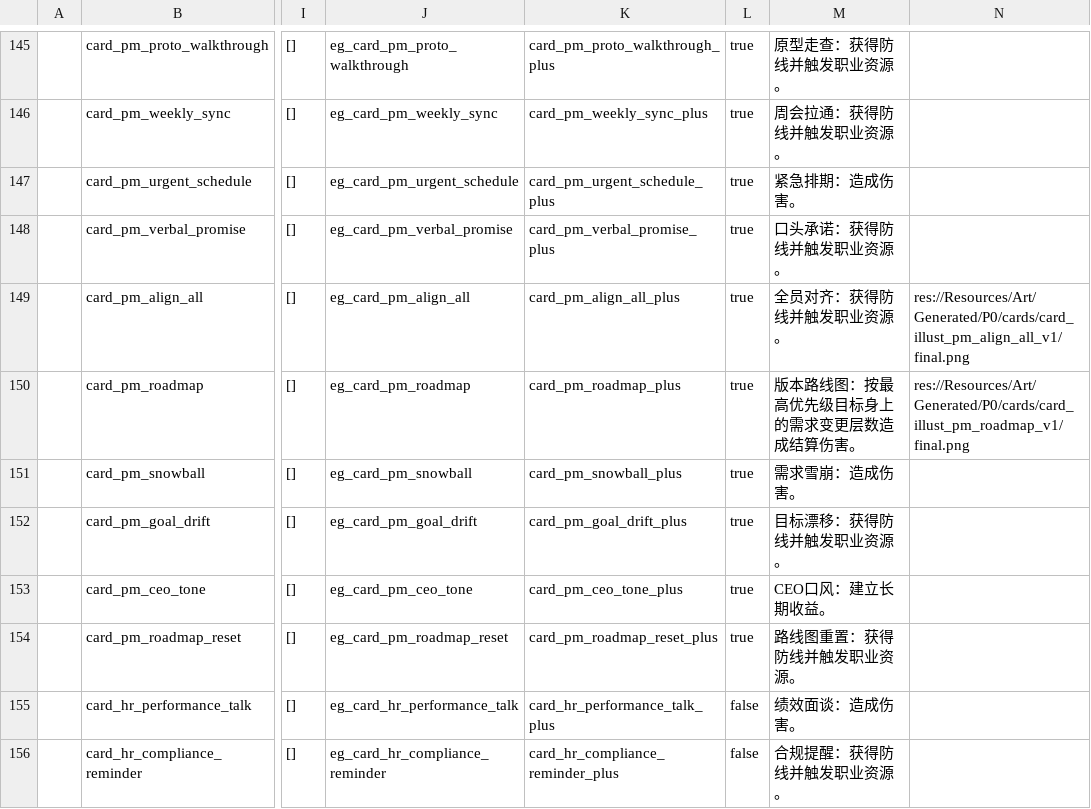
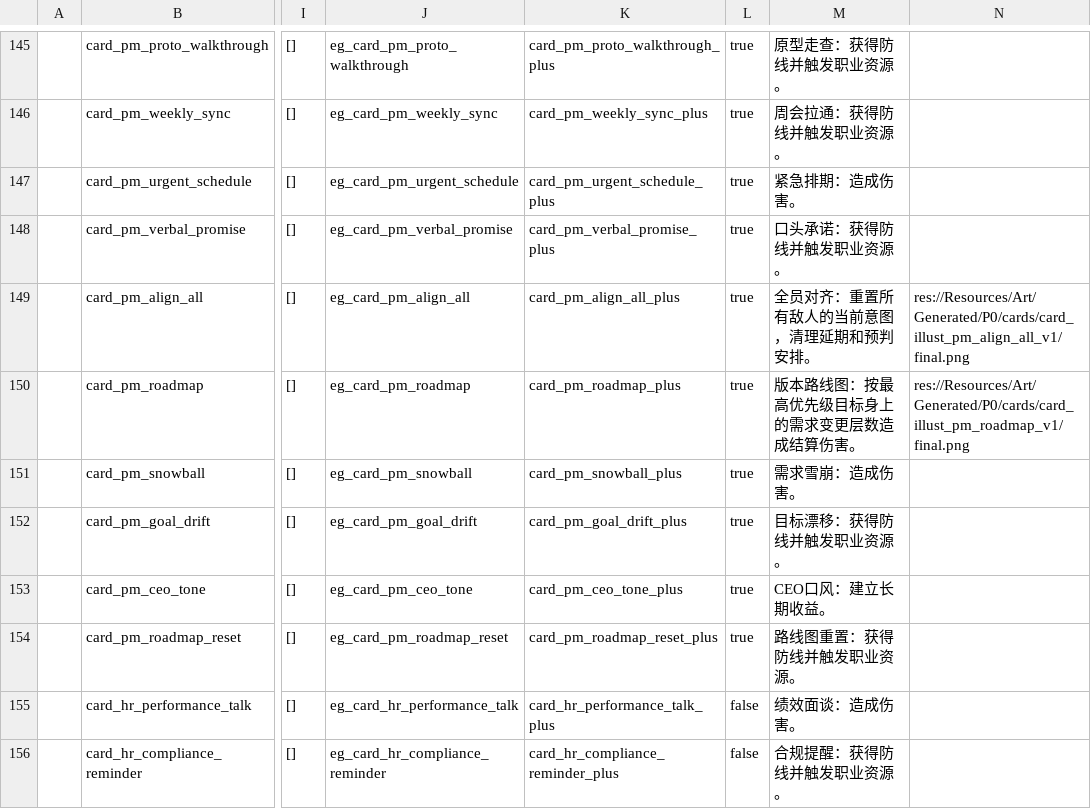
Before and after one commit to k1ngr4m/withgai, a CSV file: DataTables/Datas/CardDef.csv, drawn as a sheet; only a part is shown, gaps mark what is left out; the diff names each change by its address in the sheet, - before the commit and + after, or states it on an @@ line.

```diff
--- a/DataTables/Datas/CardDef.csv
+++ b/DataTables/Datas/CardDef.csv
-M149: 全员对齐：获得防线并触发职业资源。
+M149: 全员对齐：重置所有敌人的当前意图，清理延期和预判安排。
```
Also changed, not shown: DataTables/Datas/EffectEntryDef.csv, DataTables/Datas/EffectGroupDef.csv, 8 other files.
